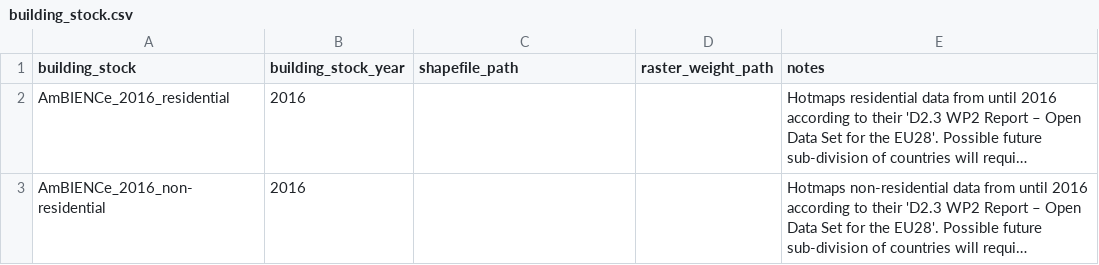
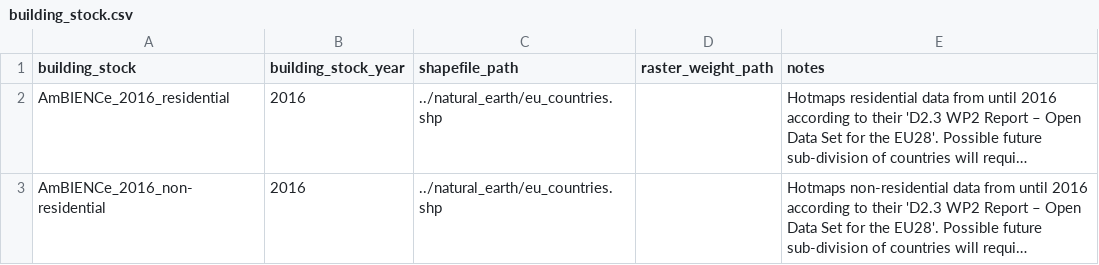
Before and after one commit to spine-tools/AmBIENCe2ABM, a CSV file: assumptions/building_stock.csv, drawn as a sheet; long unchanged cells end in …; the diff names each change by its address in the sheet, - before the commit and + after, or states it on an @@ line.

Commit message:
Add relative shapefile paths, although they likely won't work.

```diff
--- a/assumptions/building_stock.csv
+++ b/assumptions/building_stock.csv
-C2:C3 (shapefile_path): (empty)
+C2:C3 (shapefile_path): ../natural_earth/eu_countries.shp
```
